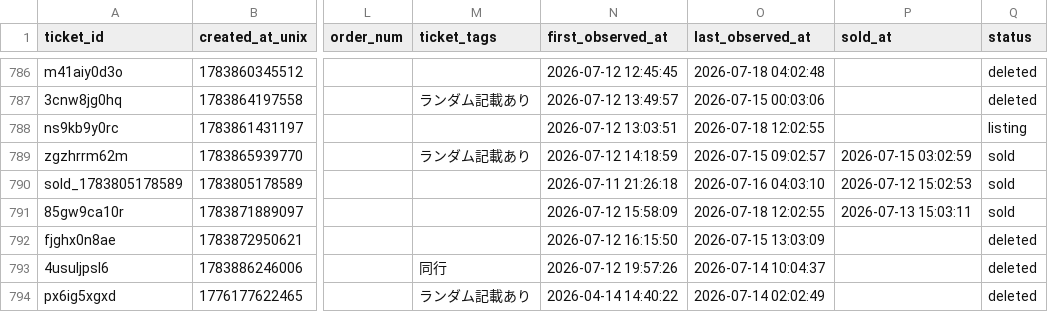
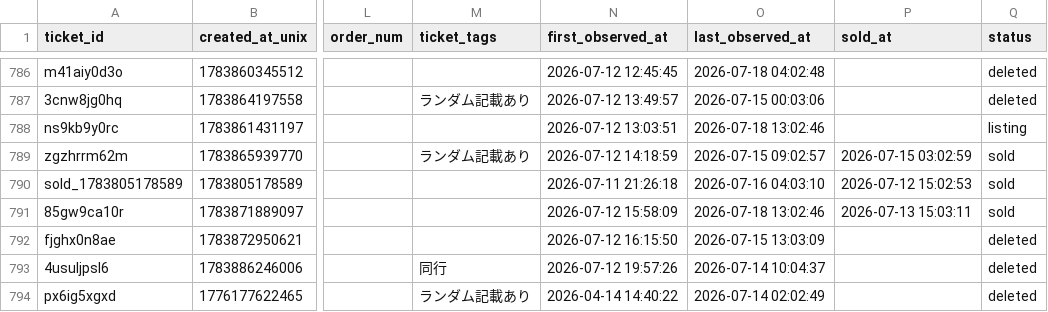
Before and after one commit to hiro8-0215/tiketen_scraping, a CSV file: data/snow-man_master.csv, drawn as a sheet; only a part is shown, gaps mark what is left out; the diff covers the shown part only; the diff names each change by its address in the sheet, - before the commit and + after, or states it on an @@ line.

```diff
--- a/data/snow-man_master.csv
+++ b/data/snow-man_master.csv
-O788 (last_observed_at): 2026-07-18 12:02:55
+O788 (last_observed_at): 2026-07-18 13:02:46
-O791 (last_observed_at): 2026-07-18 12:02:55
+O791 (last_observed_at): 2026-07-18 13:02:46
```
Also changed, not shown: 1 added row and 59 edited cells elsewhere in this file, data/market_snapshot/acees_2026-07.csv, data/market_snapshot/hey-say-jump_2026-07.csv, 53 other files.
